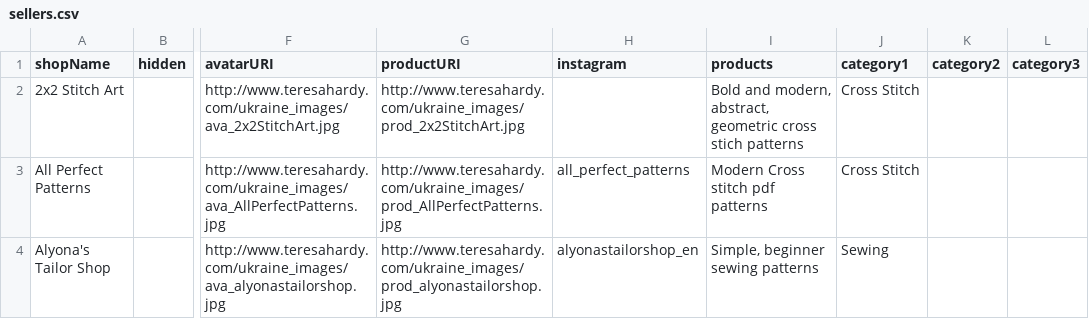
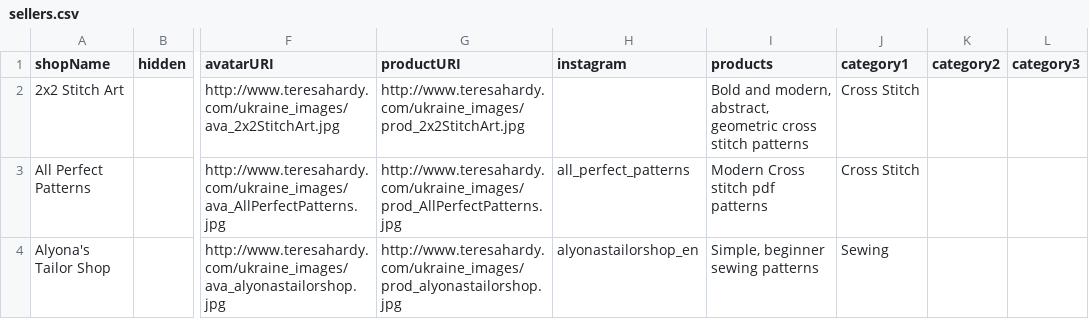
Before and after one commit to mikehardy/DigitalSellerIndex, a CSV file: src/assets/sellers.csv, drawn as a sheet; only a part is shown, gaps mark what is left out; the diff covers the shown part only; the diff names each change by its address in the sheet, - before the commit and + after, or states it on an @@ line.

Commit message:
Final Zhuzhsing commenced.  Data cleaned up.  Fire away!

```diff
--- a/src/assets/sellers.csv
+++ b/src/assets/sellers.csv
-I2 (products): …geometric cross stich patterns
+I2 (products): …geometric cross stitch patterns
```
Also changed, not shown: 5 edited cells elsewhere in this file, 5 other files.
